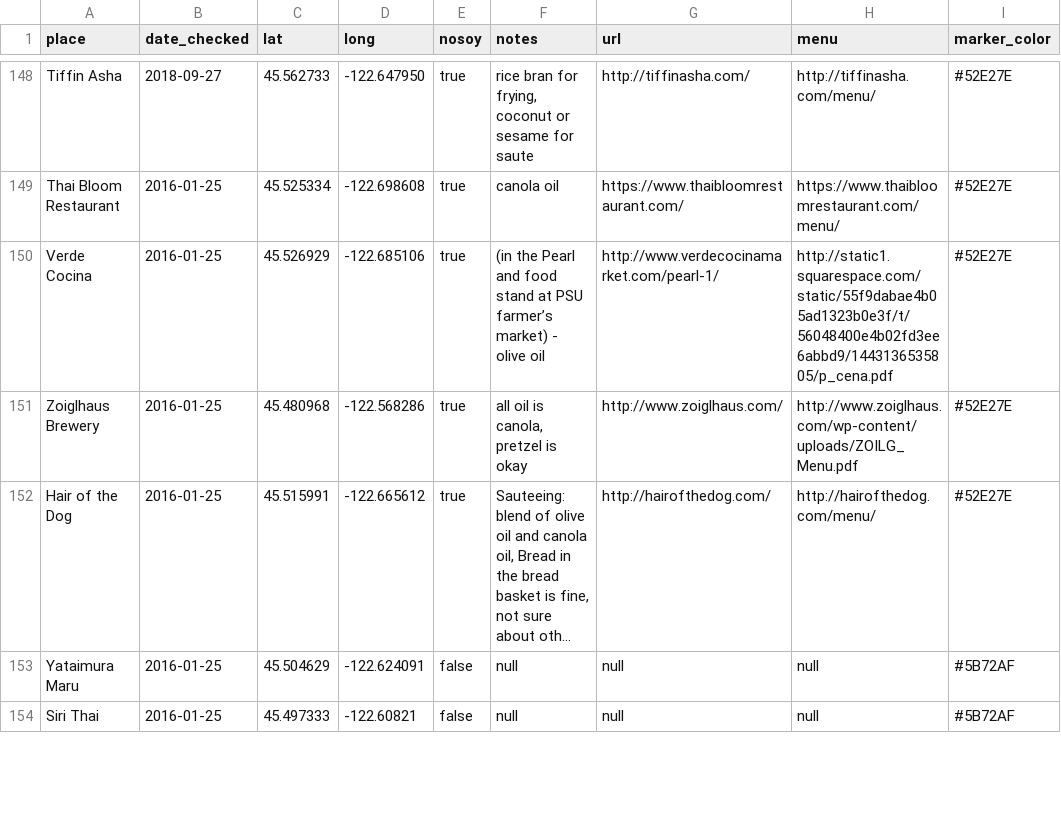
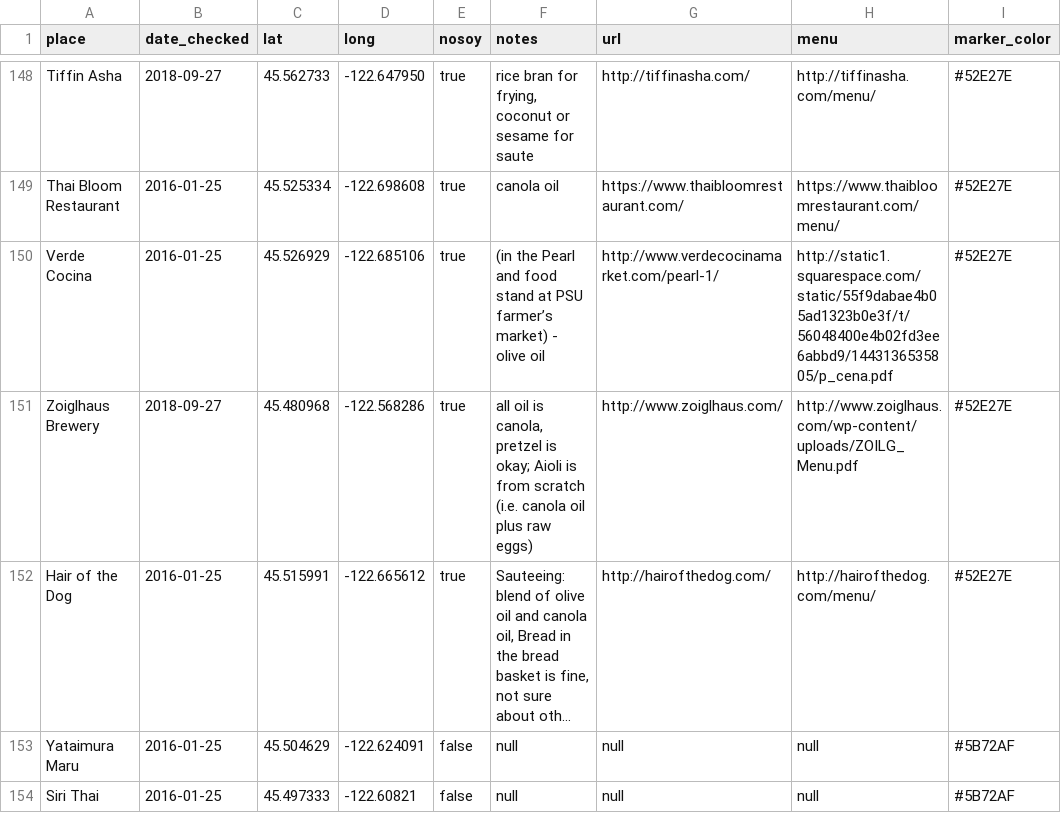
Before and after one commit to sckott/soylocs, a CSV file: data.csv, drawn as a sheet; only a part is shown, gaps mark what is left out; long unchanged cells end in …; the diff names each change by its address in the sheet, - before the commit and + after, or states it on an @@ line.

```diff
--- a/data.csv
+++ b/data.csv
-B151 (date_checked): 2016-01-25
+B151 (date_checked): 2018-09-27
-F151 (notes): …pretzel is okay
+F151 (notes): …pretzel is okay; Aioli is from scratch (i.e. canola oil plus raw eggs)
```
Also changed, not shown: 1 other file.
